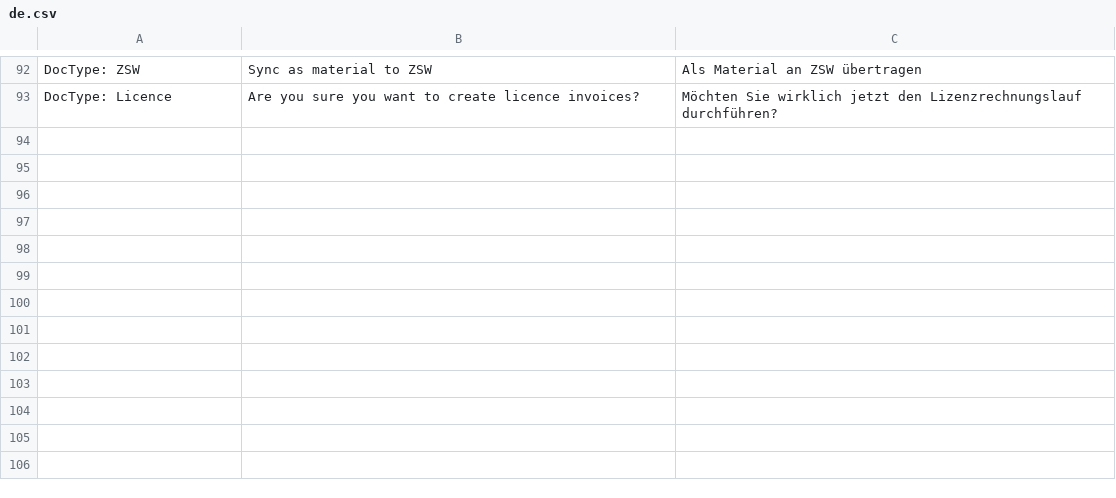
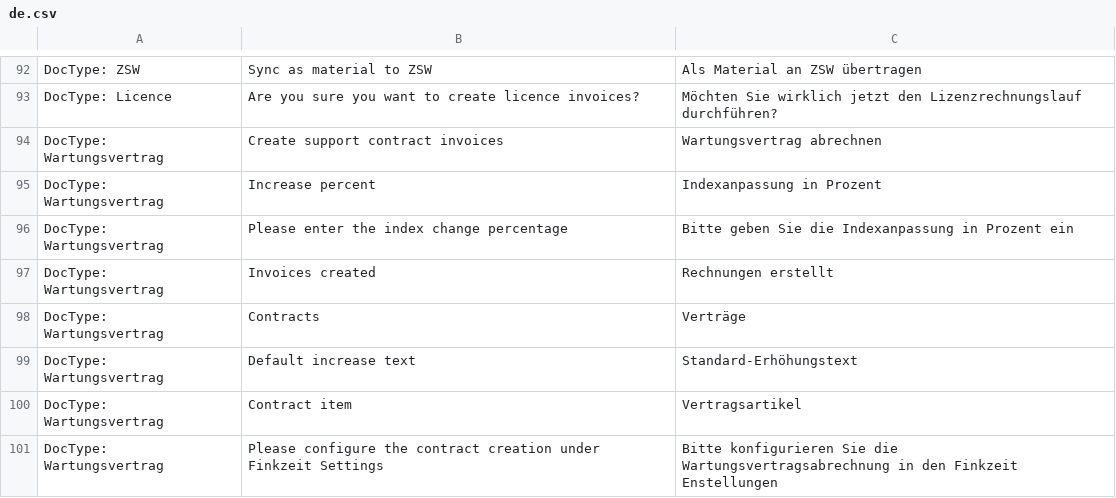
Before and after one commit to Finkzeit/erpfinkzeit, a CSV file: finkzeit/translations/de.csv, drawn as a sheet; only a part is shown, gaps mark what is left out; the diff names each change by its address in the sheet, - before the commit and + after, or states it on an @@ line.

Commit message:
new maintenance contract feature

```diff
--- a/finkzeit/translations/de.csv
+++ b/finkzeit/translations/de.csv
+row 94: DocType: Wartungsvertrag | Create support contract invoices | Wartungsvertrag abrechnen
+row 95: DocType: Wartungsvertrag | Increase percent | Indexanpassung in Prozent
+row 96: DocType: Wartungsvertrag | Please enter the index change percentage | Bitte geben Sie die Indexanpassung in Prozent ein
+row 97: DocType: Wartungsvertrag | Invoices created | Rechnungen erstellt
+row 98: DocType: Wartungsvertrag | Contracts | Verträge
+row 99: DocType: Wartungsvertrag | Default increase text | Standard-Erhöhungstext
+row 100: DocType: Wartungsvertrag | Contract item | Vertragsartikel
+row 101: DocType: Wartungsvertrag | Please configure the contract creation under Finkzeit Settings | Bitte konfigurieren Sie die Wartungsvertragsabrechnung in den Finkzeit Enstellungen
```
Also changed, not shown: 4 other files.
